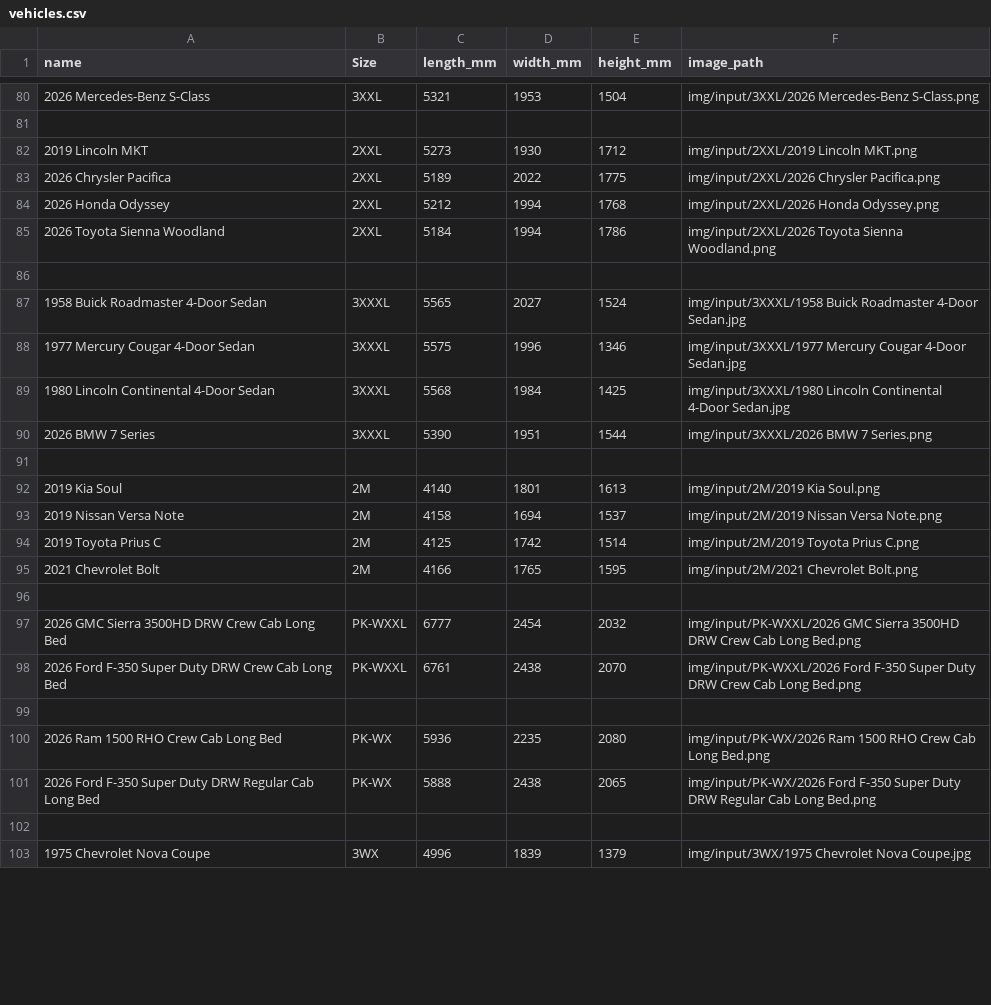
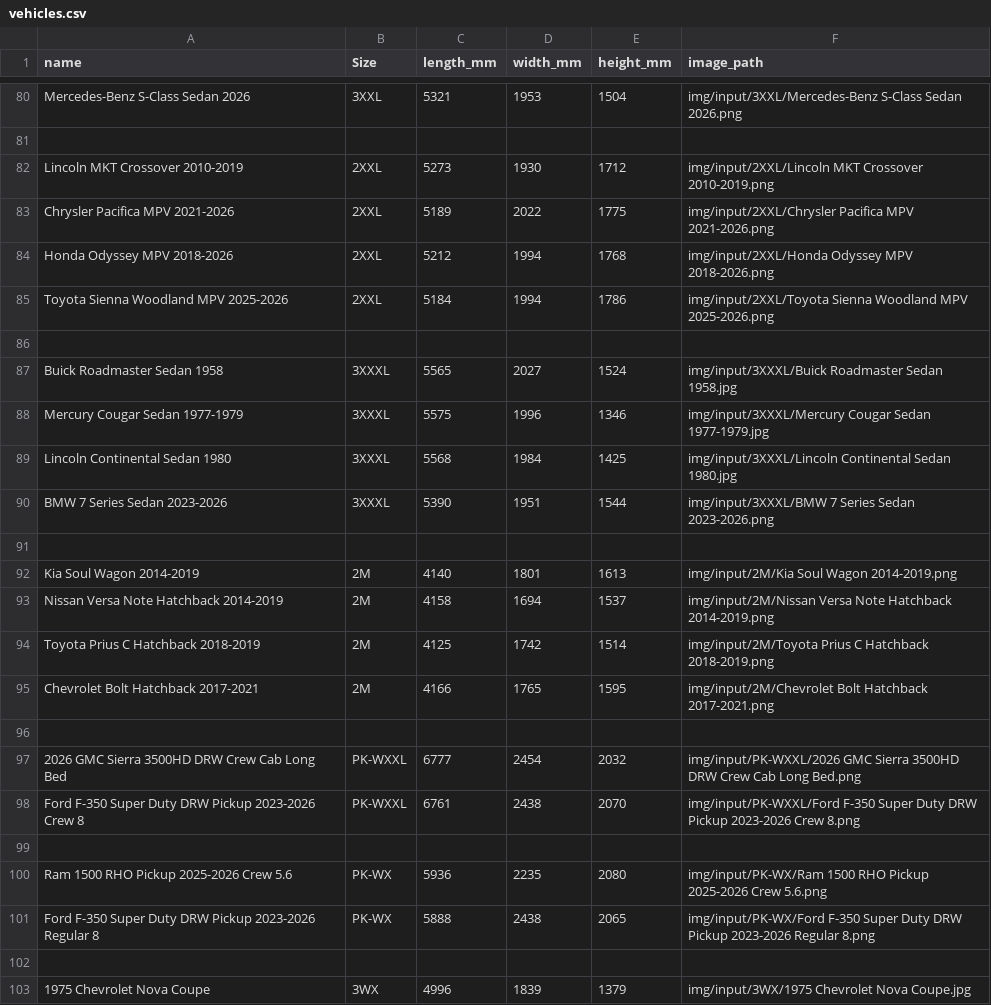
Before and after one commit to licwan62/AI-Pickups-Normalize-Side-View, a CSV file: data/vehicles.csv, drawn as a sheet; only a part is shown, gaps mark what is left out; the diff covers the shown part only.

```diff
--- a/data/vehicles.csv
+++ b/data/vehicles.csv
@@ -80,23 +80,23 @@ name,Size,length_mm,width_mm,height_mm,image_path
-2026 Mercedes-Benz S-Class,3XXL,5321,1953,1504,img/input/3XXL/2026 Mercedes-Benz S-Class.png
+Mercedes-Benz S-Class Sedan 2026,3XXL,5321,1953,1504,img/input/3XXL/Mercedes-Benz S-Class Sedan 2026.png
 ,,,,,
-2019 Lincoln MKT,2XXL,5273,1930,1712,img/input/2XXL/2019 Lincoln MKT.png
-2026 Chrysler Pacifica,2XXL,5189,2022,1775,img/input/2XXL/2026 Chrysler Pacifica.png
-2026 Honda Odyssey,2XXL,5212,1994,1768,img/input/2XXL/2026 Honda Odyssey.png
-2026 Toyota Sienna Woodland,2XXL,5184,1994,1786,img/input/2XXL/2026 Toyota Sienna Woodland.png
+Lincoln MKT Crossover 2010-2019,2XXL,5273,1930,1712,img/input/2XXL/Lincoln MKT Crossover 2010-2019.png
+Chrysler Pacifica MPV 2021-2026,2XXL,5189,2022,1775,img/input/2XXL/Chrysler Pacifica MPV 2021-2026.png
+Honda Odyssey MPV 2018-2026,2XXL,5212,1994,1768,img/input/2XXL/Honda Odyssey MPV 2018-2026.png
+Toyota Sienna Woodland MPV 2025-2026,2XXL,5184,1994,1786,img/input/2XXL/Toyota Sienna Woodland MPV 2025-2026.png
 ,,,,,
-1958 Buick Roadmaster 4-Door Sedan,3XXXL,5565,2027,1524,img/input/3XXXL/1958 Buick Roadmaster 4-Door Sedan.jpg
-1977 Mercury Cougar 4-Door Sedan,3XXXL,5575,1996,1346,img/input/3XXXL/1977 Mercury Cougar 4-Door Sedan.jpg
-1980 Lincoln Continental 4-Door Sedan,3XXXL,5568,1984,1425,img/input/3XXXL/1980 Lincoln Continental 4-Door Sedan.jpg
-2026 BMW 7 Series,3XXXL,5390,1951,1544,img/input/3XXXL/2026 BMW 7 Series.png
+Buick Roadmaster Sedan 1958,3XXXL,5565,2027,1524,img/input/3XXXL/Buick Roadmaster Sedan 1958.jpg
+Mercury Cougar Sedan 1977-1979,3XXXL,5575,1996,1346,img/input/3XXXL/Mercury Cougar Sedan 1977-1979.jpg
+Lincoln Continental Sedan 1980,3XXXL,5568,1984,1425,img/input/3XXXL/Lincoln Continental Sedan 1980.jpg
+BMW 7 Series Sedan 2023-2026,3XXXL,5390,1951,1544,img/input/3XXXL/BMW 7 Series Sedan 2023-2026.png
 ,,,,,
-2019 Kia Soul,2M,4140,1801,1613,img/input/2M/2019 Kia Soul.png
-2019 Nissan Versa Note,2M,4158,1694,1537,img/input/2M/2019 Nissan Versa Note.png
-2019 Toyota Prius C,2M,4125,1742,1514,img/input/2M/2019 Toyota Prius C.png
-2021 Chevrolet Bolt,2M,4166,1765,1595,img/input/2M/2021 Chevrolet Bolt.png
+Kia Soul Wagon 2014-2019,2M,4140,1801,1613,img/input/2M/Kia Soul Wagon 2014-2019.png
+Nissan Versa Note Hatchback 2014-2019,2M,4158,1694,1537,img/input/2M/Nissan Versa Note Hatchback 2014-2019.png
+Toyota Prius C Hatchback 2018-2019,2M,4125,1742,1514,img/input/2M/Toyota Prius C Hatchback 2018-2019.png
+Chevrolet Bolt Hatchback 2017-2021,2M,4166,1765,1595,img/input/2M/Chevrolet Bolt Hatchback 2017-2021.png
 ,,,,,
 2026 GMC Sierra 3500HD DRW Crew Cab Long Bed,PK-WXXL,6777,2454,2032,img/input/PK-WXXL/2026 GMC Sierra 3500HD DRW Crew Cab Long Bed.png
-2026 Ford F-350 Super Duty DRW Crew Cab Long Bed,PK-WXXL,6761,2438,2070,img/input/PK-WXXL/2026 Ford F-350 Super Duty DRW Crew Cab Long Bed.png
+Ford F-350 Super Duty DRW Pickup 2023-2026 Crew 8,PK-WXXL,6761,2438,2070,img/input/PK-WXXL/Ford F-350 Super Duty DRW Pickup 2023-2026 Crew 8.png
 ,,,,,
-2026 Ram 1500 RHO Crew Cab Long Bed,PK-WX,5936,2235,2080,img/input/PK-WX/2026 Ram 1500 RHO Crew Cab Long Bed.png
-2026 Ford F-350 Super Duty DRW Regular Cab Long Bed,PK-WX,5888,2438,2065,img/input/PK-WX/2026 Ford F-350 Super Duty DRW Regular Cab Long Bed.png
+Ram 1500 RHO Pickup 2025-2026 Crew 5.6,PK-WX,5936,2235,2080,img/input/PK-WX/Ram 1500 RHO Pickup 2025-2026 Crew 5.6.png
+Ford F-350 Super Duty DRW Pickup 2023-2026 Regular 8,PK-WX,5888,2438,2065,img/input/PK-WX/Ford F-350 Super Duty DRW Pickup 2023-2026 Regular 8.png
 ,,,,,
```
Also changed, not shown: 2 added rows and 120 edited cells elsewhere in this file, 6 other files.
